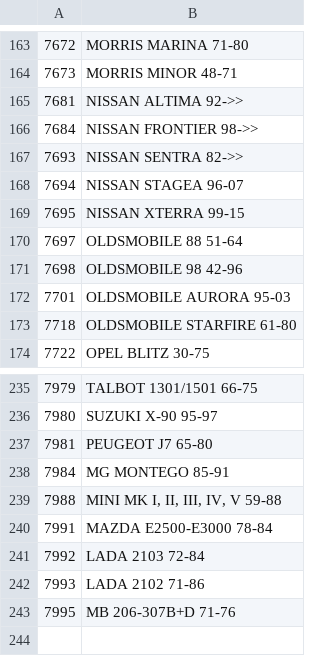
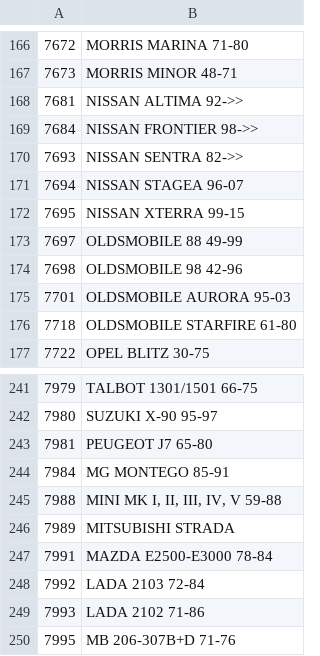
Before and after one commit to Bildelsbasen/codelist, a CSV file: language/sv/vehicle_code_international.csv, drawn as a sheet; only a part is shown, gaps mark what is left out; the diff covers the shown part only.

```diff
--- a/language/sv/vehicle_code_international.csv
+++ b/language/sv/vehicle_code_international.csv
@@ -169,3 +172,3 @@
 "7695";"NISSAN XTERRA 99-15"
-"7697";"OLDSMOBILE 88 51-64"
+"7697";"OLDSMOBILE 88 49-99"
 "7698";"OLDSMOBILE 98 42-96"
@@ -239,2 +245,3 @@
 "7988";"MINI MK I, II, III, IV, V 59-88"
+"7989";"MITSUBISHI STRADA"
 "7991";"MAZDA E2500-E3000 78-84"
```
Also changed, not shown: 6 added rows elsewhere in this file.
